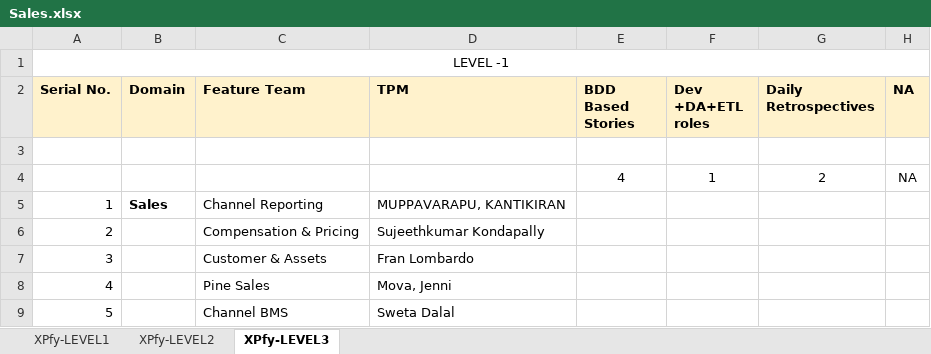
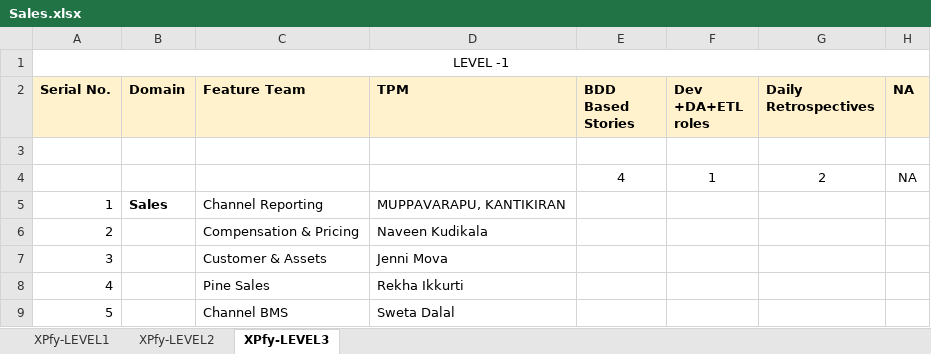
Before and after one commit to nehasingh12dell/nehasingh12dell.github.io, an Excel workbook: assets/files/Sales.xlsx, sheet XPfy-LEVEL3, drawn as a sheet; only a part is shown; values as stored, in another font and other column widths than the file's, no borders; the diff names each change by its address in the sheet, - before the commit and + after, or states it on an @@ line.

```diff
--- a/assets/files/Sales.xlsx (sheet XPfy-LEVEL3)
+++ b/assets/files/Sales.xlsx (sheet XPfy-LEVEL3)
-D6 (TPM): Sujeethkumar Kondapally
+D6 (TPM): Naveen Kudikala
-D7 (TPM): Fran Lombardo
+D7 (TPM): Jenni Mova
-D8 (TPM): Mova, Jenni
+D8 (TPM): Rekha Ikkurti
```
Also changed, not shown: sheet XPfy-LEVEL2, sheet XPfy-LEVEL1, 2 other files.
